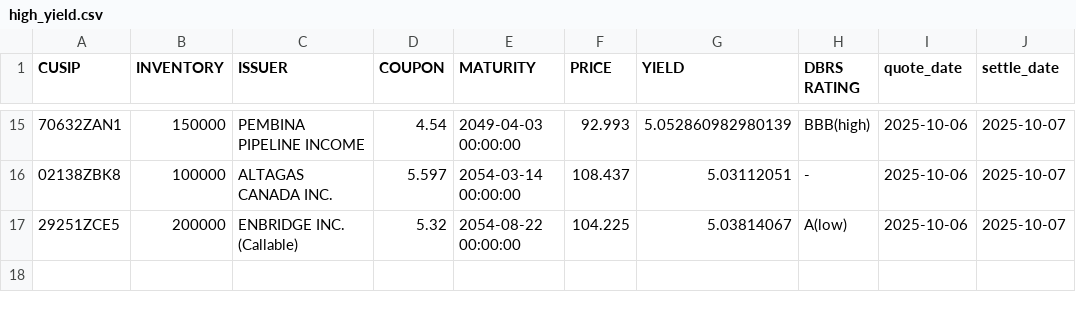
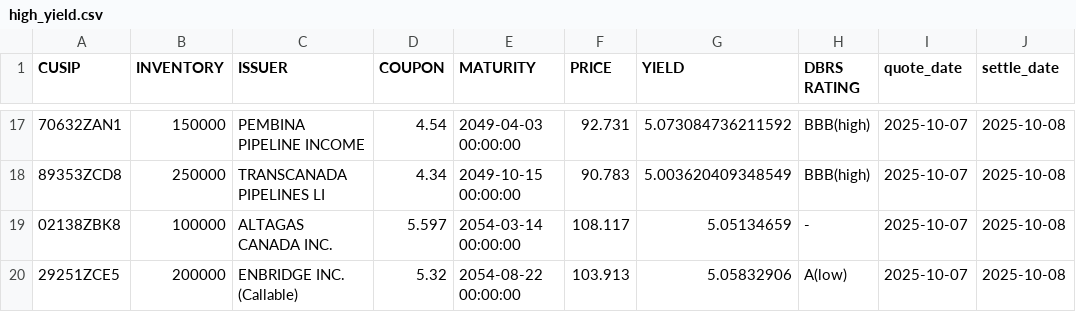
Before and after one commit to LVG77/qt-bonds, a CSV file: high_yield.csv, drawn as a sheet; only a part is shown, gaps mark what is left out; the diff covers the shown part only.

```diff
--- a/high_yield.csv
+++ b/high_yield.csv
@@ -15,3 +17,4 @@ CUSIP,INVENTORY,ISSUER,COUPON,MATURITY,PRICE,YIELD,DBRS RATING,quote_date,settle
-70632ZAN1,150000,PEMBINA PIPELINE INCOME,4.54,2049-04-03 00:00:00,92.993,5.052860982980139,BBB(high),2025-10-06,2025-10-07
-02138ZBK8,100000,ALTAGAS CANADA INC.,5.597,2054-03-14 00:00:00,108.437,5.03112051,-,2025-10-06,2025-10-07
-29251ZCE5,200000,ENBRIDGE INC.  (Callable),5.32,2054-08-22 00:00:00,104.225,5.03814067,A(low),2025-10-06,2025-10-07
+70632ZAN1,150000,PEMBINA PIPELINE INCOME,4.54,2049-04-03 00:00:00,92.731,5.073084736211592,BBB(high),2025-10-07,2025-10-08
+89353ZCD8,250000,TRANSCANADA PIPELINES LI,4.34,2049-10-15 00:00:00,90.783,5.003620409348549,BBB(high),2025-10-07,2025-10-08
+02138ZBK8,100000,ALTAGAS CANADA INC.,5.597,2054-03-14 00:00:00,108.117,5.05134659,-,2025-10-07,2025-10-08
+29251ZCE5,200000,ENBRIDGE INC.  (Callable),5.32,2054-08-22 00:00:00,103.913,5.05832906,A(low),2025-10-07,2025-10-08
```
Also changed, not shown: 2 added rows and 52 edited cells elsewhere in this file, corporate.csv, coupon.csv, 4 other files.
